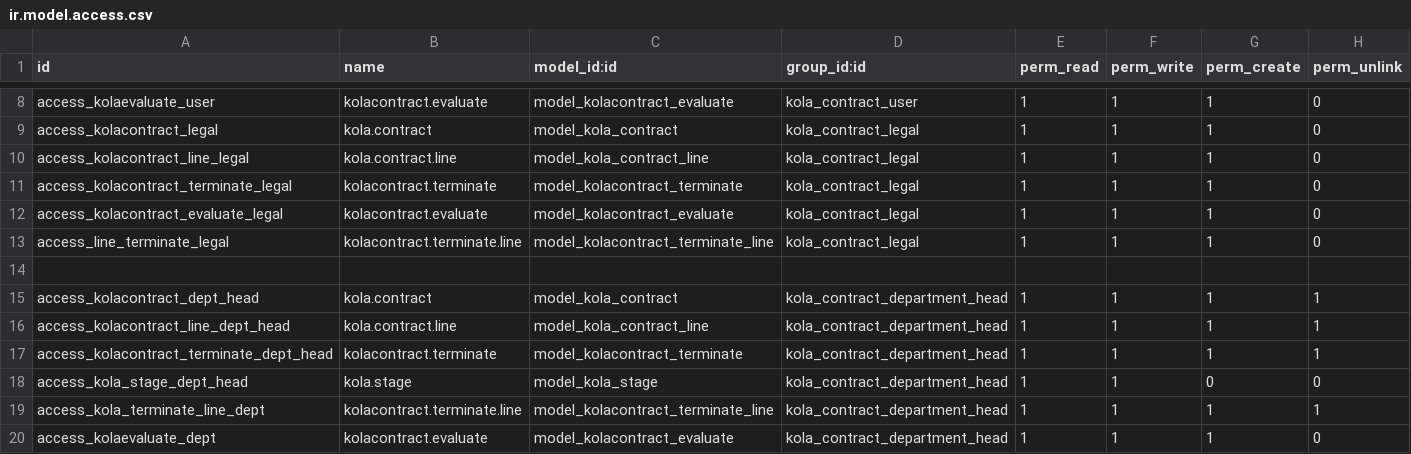
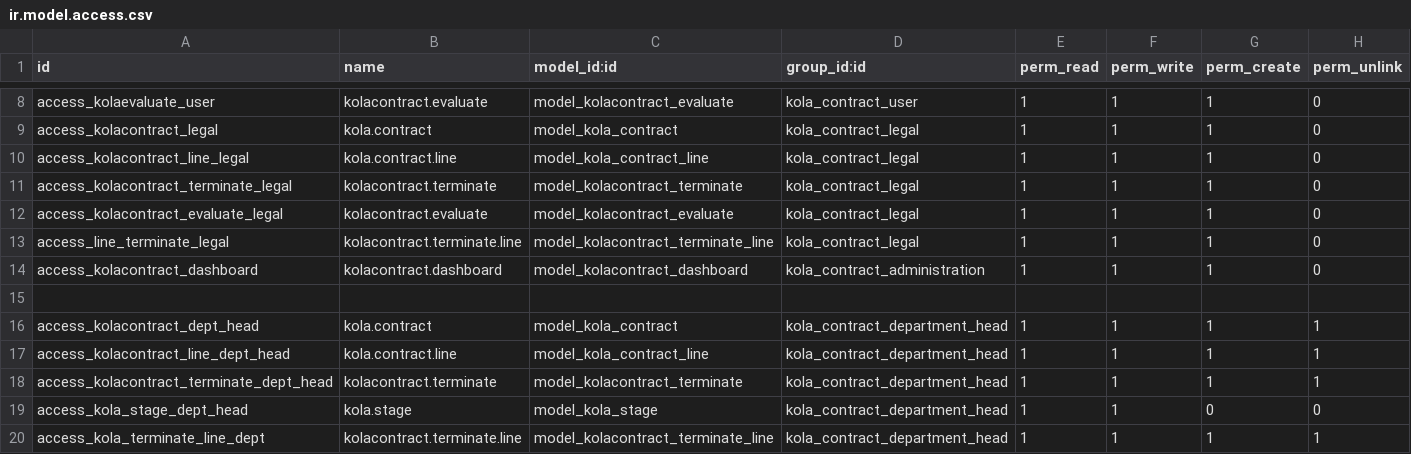
Before and after one commit to madrara256/e-procurement, a CSV file: kolacontract/security/ir.model.access.csv, drawn as a sheet; only a part is shown, gaps mark what is left out; the shorter side is filled out with more unchanged rows.

Commit message:
added dashboard

```diff
--- a/kolacontract/security/ir.model.access.csv
+++ b/kolacontract/security/ir.model.access.csv
@@ -13,2 +13,3 @@ access_kolacontract_evaluate_legal,kolacontract.evaluate,model_kolacontract_eval
 access_line_terminate_legal,kolacontract.terminate.line,model_kolacontract_terminate_line,kola_contract_legal,1,1,1,0
+access_kolacontract_dashboard,kolacontract.dashboard,model_kolacontract_dashboard,kola_contract_administration,1,1,1,0
 
```
Also changed, not shown: 9 other files.
